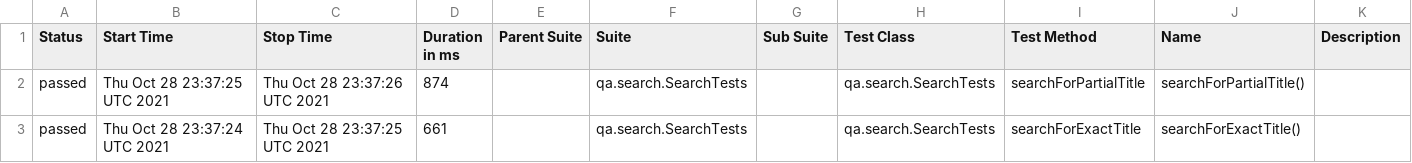
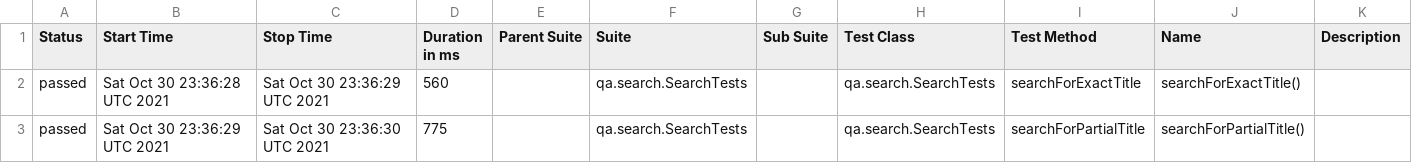
Before and after one commit to reinaldorossetti/playwright-kotlin-junit5, a CSV file: chrome/data/suites.csv, drawn as a sheet.

```diff
--- a/chrome/data/suites.csv
+++ b/chrome/data/suites.csv
@@ -1,3 +1,3 @@
 "Status","Start Time","Stop Time","Duration in ms","Parent Suite","Suite","Sub Suite","Test Class","Test Method","Name","Description"
-"passed","Thu Oct 28 23:37:25 UTC 2021","Thu Oct 28 23:37:26 UTC 2021","874","","qa.search.SearchTests","","qa.search.SearchTests","searchForPartialTitle","searchForPartialTitle()",""
-"passed","Thu Oct 28 23:37:24 UTC 2021","Thu Oct 28 23:37:25 UTC 2021","661","","qa.search.SearchTests","","qa.search.SearchTests","searchForExactTitle","searchForExactTitle()",""
+"passed","Sat Oct 30 23:36:28 UTC 2021","Sat Oct 30 23:36:29 UTC 2021","560","","qa.search.SearchTests","","qa.search.SearchTests","searchForExactTitle","searchForExactTitle()",""
+"passed","Sat Oct 30 23:36:29 UTC 2021","Sat Oct 30 23:36:30 UTC 2021","775","","qa.search.SearchTests","","qa.search.SearchTests","searchForPartialTitle","searchForPartialTitle()",""
```
Also changed, not shown: 17 other files.
